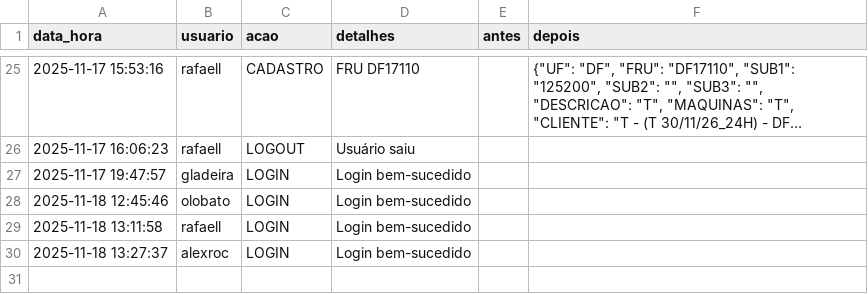
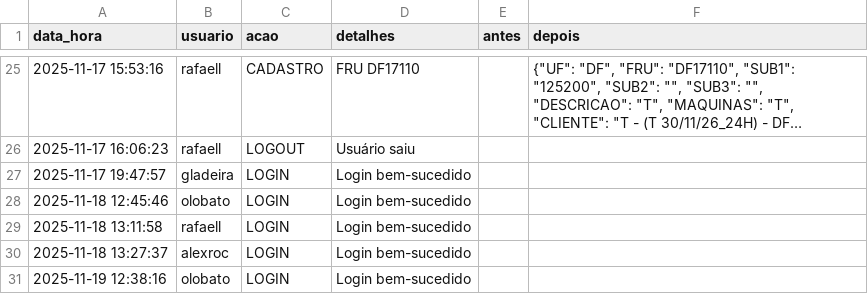
Before and after one commit to otavilobato/pecas1, a CSV file: logs.csv, drawn as a sheet; only a part is shown, gaps mark what is left out; long unchanged cells end in ….

Commit message:
Atualização automática logs (19/11/2025 12:38)

```diff
--- a/logs.csv
+++ b/logs.csv
@@ -30 +30,2 @@ data_hora,usuario,acao,detalhes,antes,depois
 2025-11-18 13:27:37,alexroc,LOGIN,Login bem-sucedido,,
+2025-11-19 12:38:16,olobato,LOGIN,Login bem-sucedido,,
```
